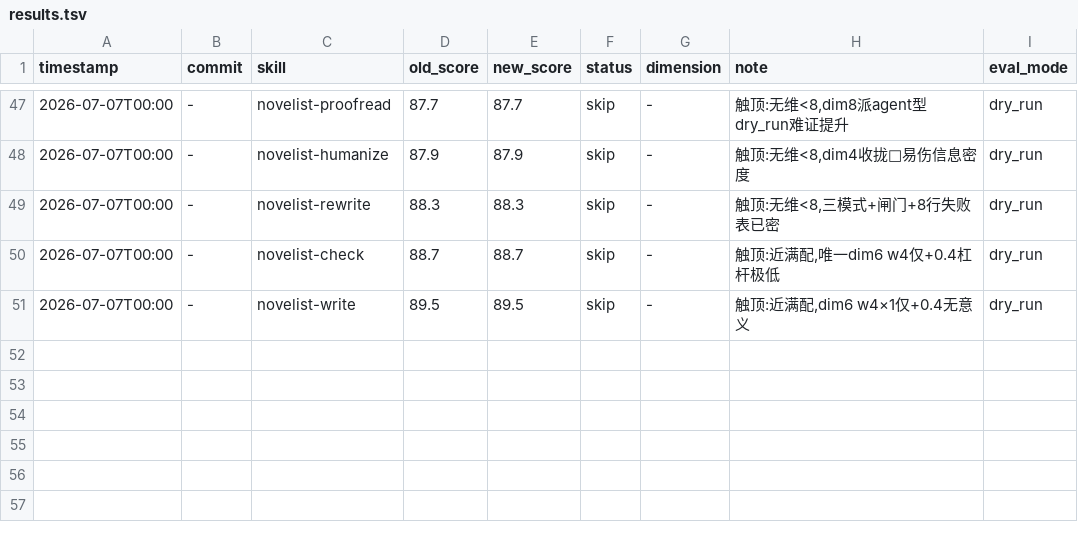
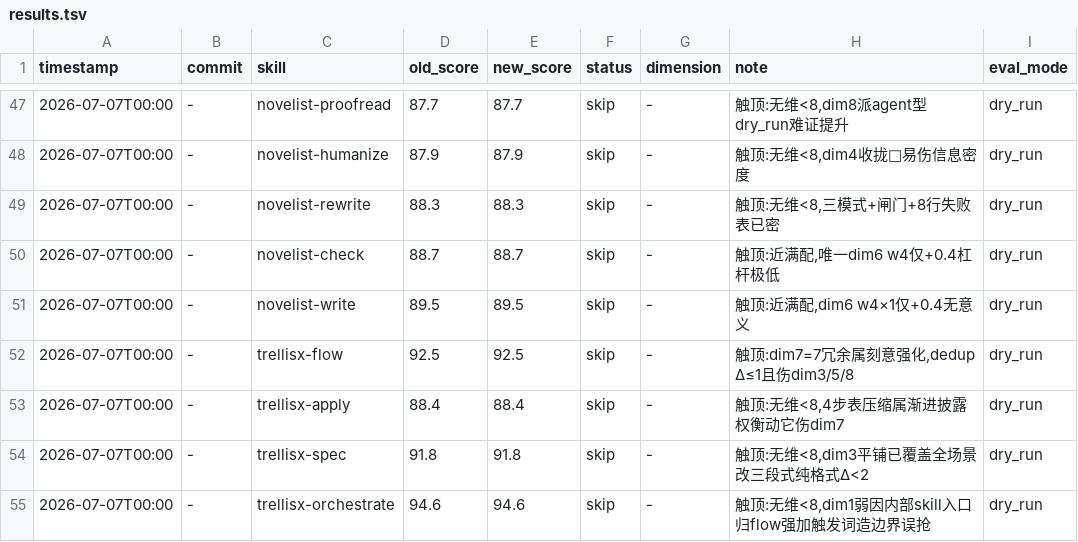
Before and after one commit to lazygophers/ccplugin, a TSV file: .claude/skills/darwin-skill/results.tsv, drawn as a sheet; only a part is shown, gaps mark what is left out.

Commit message:
log(darwin): trellisx组4 skill触顶跳过(flow/apply/spec/orchestrate)

```diff
--- a/.claude/skills/darwin-skill/results.tsv
+++ b/.claude/skills/darwin-skill/results.tsv
@@ -51 +51,5 @@ timestamp	commit	skill	old_score	new_score	status	dimension	note	eval_mode
 2026-07-07T00:00	-	novelist-write	89.5	89.5	skip	-	触顶:近满配,dim6 w4×1仅+0.4无意义	dry_run
+2026-07-07T00:00	-	trellisx-flow	92.5	92.5	skip	-	触顶:dim7=7冗余属刻意强化,dedup Δ≤1且伤dim3/5/8	dry_run
+2026-07-07T00:00	-	trellisx-apply	88.4	88.4	skip	-	触顶:无维<8,4步表压缩属渐进披露权衡动它伤dim7	dry_run
+2026-07-07T00:00	-	trellisx-spec	91.8	91.8	skip	-	触顶:无维<8,dim3平铺已覆盖全场景改三段式纯格式Δ<2	dry_run
+2026-07-07T00:00	-	trellisx-orchestrate	94.6	94.6	skip	-	触顶:无维<8,dim1弱因内部skill入口归flow强加触发词造边界误抢	dry_run
```
